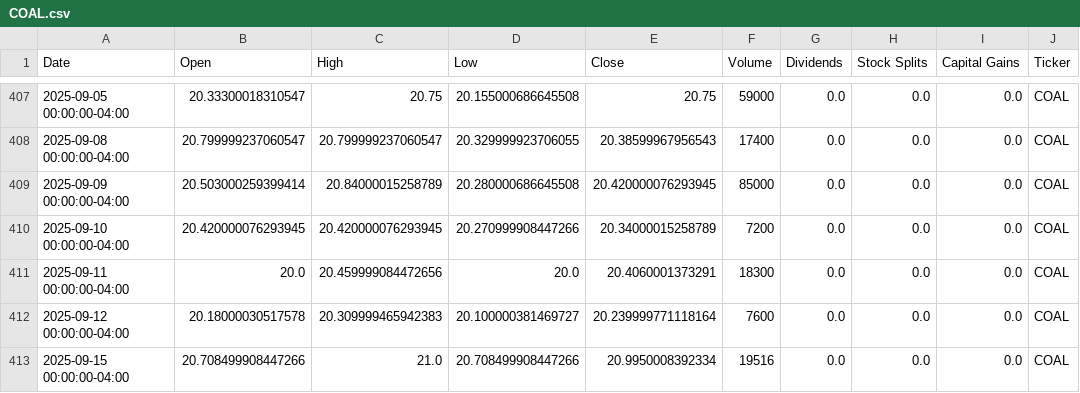
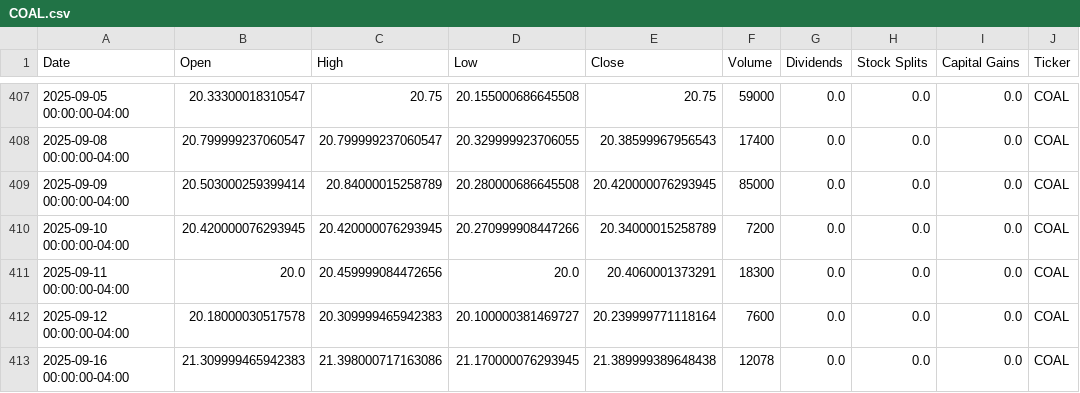
Before and after one commit to dylanmcd0/energy-analysis, a CSV file: data/financial/yfinance/COAL.csv, drawn as a sheet; only a part is shown, gaps mark what is left out; the diff names each change by its address in the sheet, - before the commit and + after, or states it on an @@ line.

```diff
--- a/data/financial/yfinance/COAL.csv
+++ b/data/financial/yfinance/COAL.csv
-A413 (Date): 2025-09-15 00:00:00-04:00
+A413 (Date): 2025-09-16 00:00:00-04:00
-B413 (Open): 20.708499908447266
+B413 (Open): 21.309999465942383
-C413 (High): 21.0
+C413 (High): 21.398000717163086
-D413 (Low): 20.708499908447266
+D413 (Low): 21.170000076293945
-E413 (Close): 20.9950008392334
+E413 (Close): 21.389999389648438
-F413 (Volume): 19516
+F413 (Volume): 12078
```
Also changed, not shown: data/financial/yfinance/COP.csv, data/financial/yfinance/CVX.csv, 18 other files.
